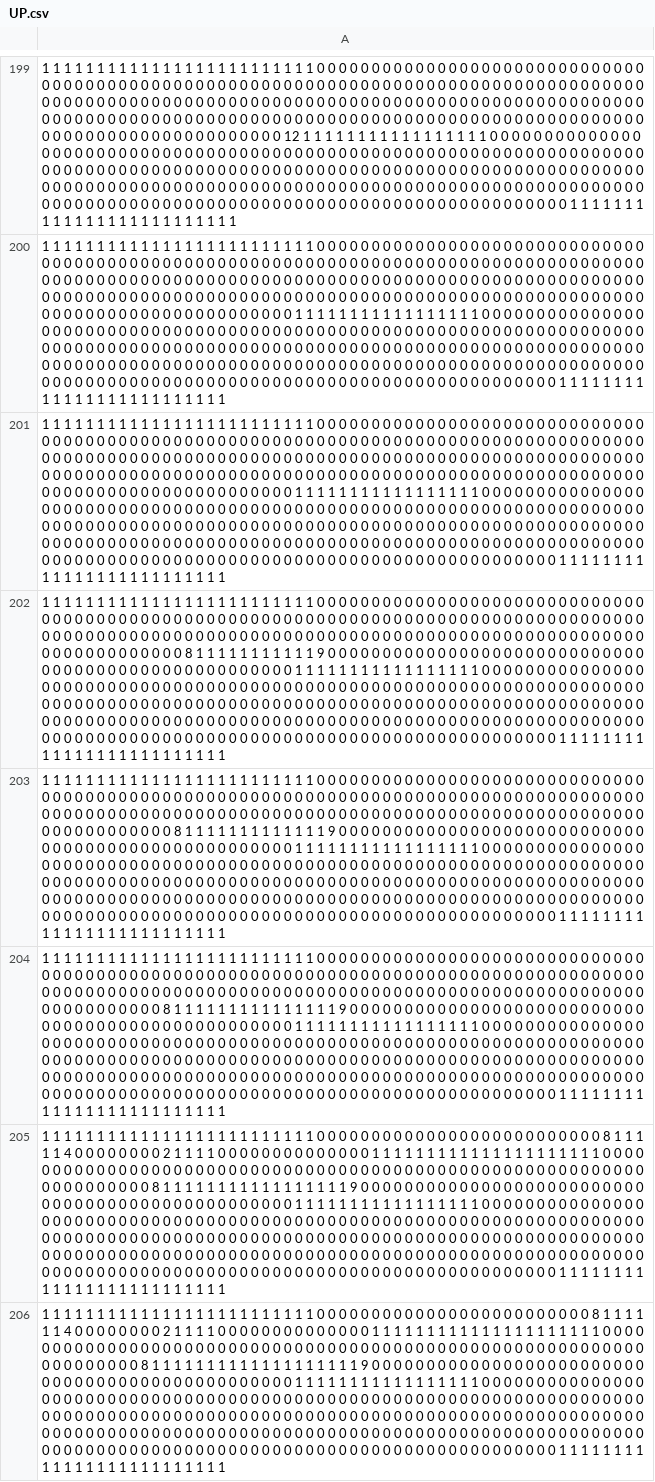
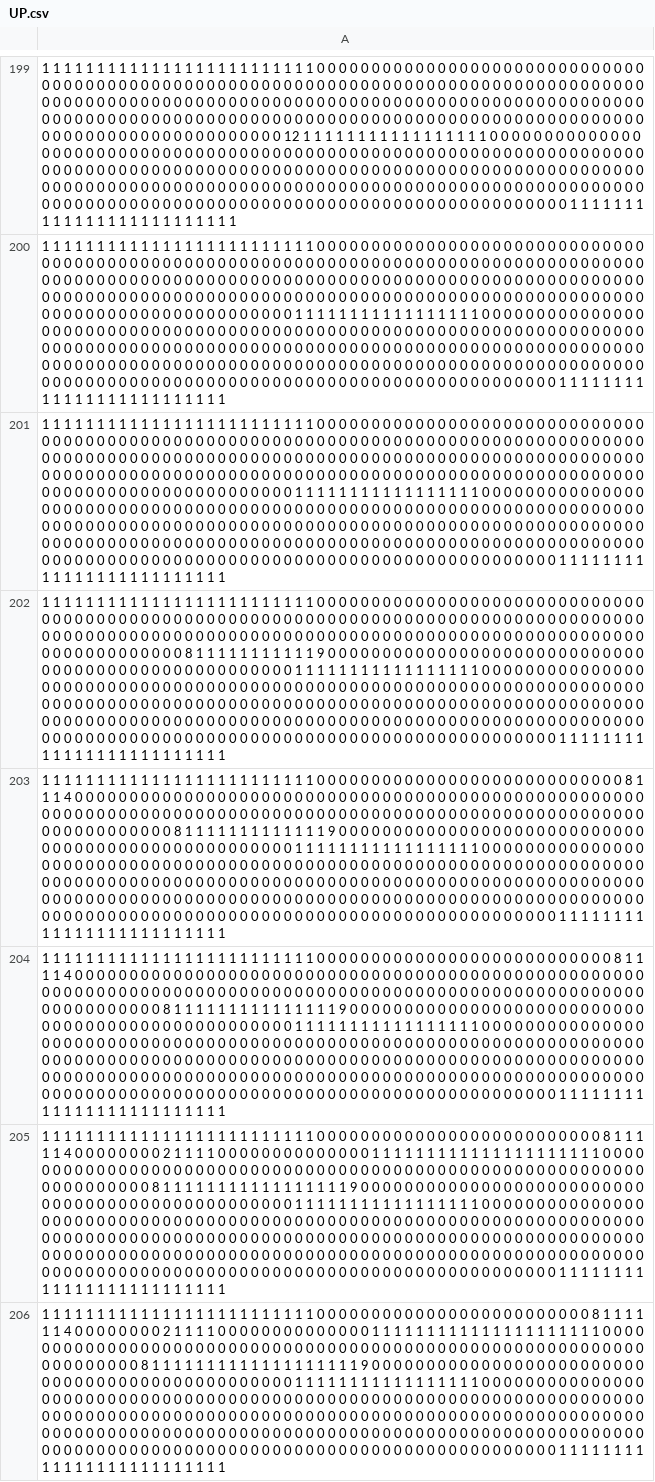
Before and after one commit to andrewknoll/speedyrunners, a CSV file: Speedyrunners/assets/levels/UP.csv, drawn as a sheet; only a part is shown, gaps mark what is left out; the diff names each change by its address in the sheet, - before the commit and + after, or states it on an @@ line.

```diff
--- a/Speedyrunners/assets/levels/UP.csv
+++ b/Speedyrunners/assets/levels/UP.csv
-A203: …0 0 0 0 0 0 0 0 0 0 0 0 0…
+A203: …0 0 0 0 8 1 1 1 4 0 0 0 0…
-A204: …0 0 0 0 0 0 0 0 0 0 0 0 0 0…
+A204: …0 0 0 0 8 1 1 1 1 4 0 0 0 0…
```
Also changed, not shown: 1 other file.
